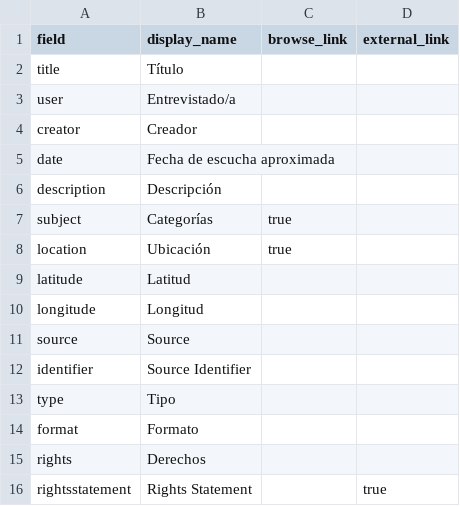
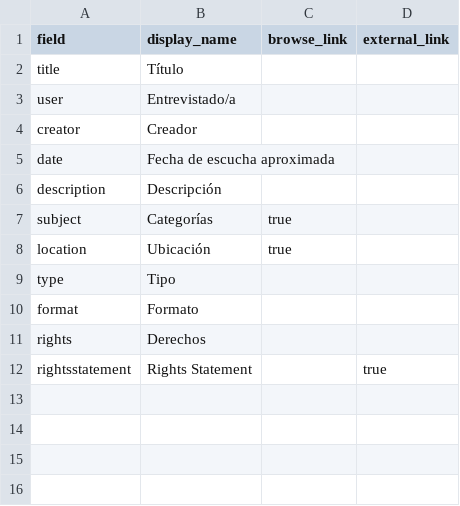
Before and after one commit to lparisb/memoriasonorabogota, a CSV file: _data/config-metadata.csv, drawn as a sheet; the diff names each change by its address in the sheet, - before the commit and + after, or states it on an @@ line.

Commit message:
Update config-metadata.csv

```diff
--- a/_data/config-metadata.csv
+++ b/_data/config-metadata.csv
-row 9: latitude | Latitud
-row 10: longitude | Longitud
-row 11: source | Source
-row 12: identifier | Source Identifier
```
